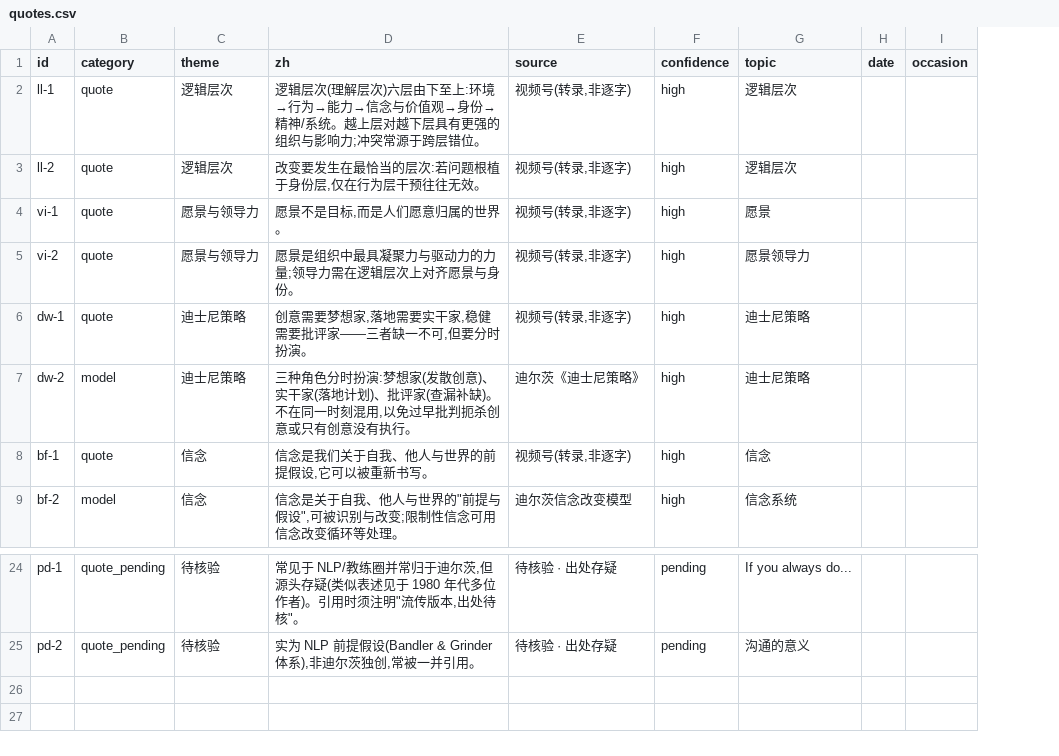
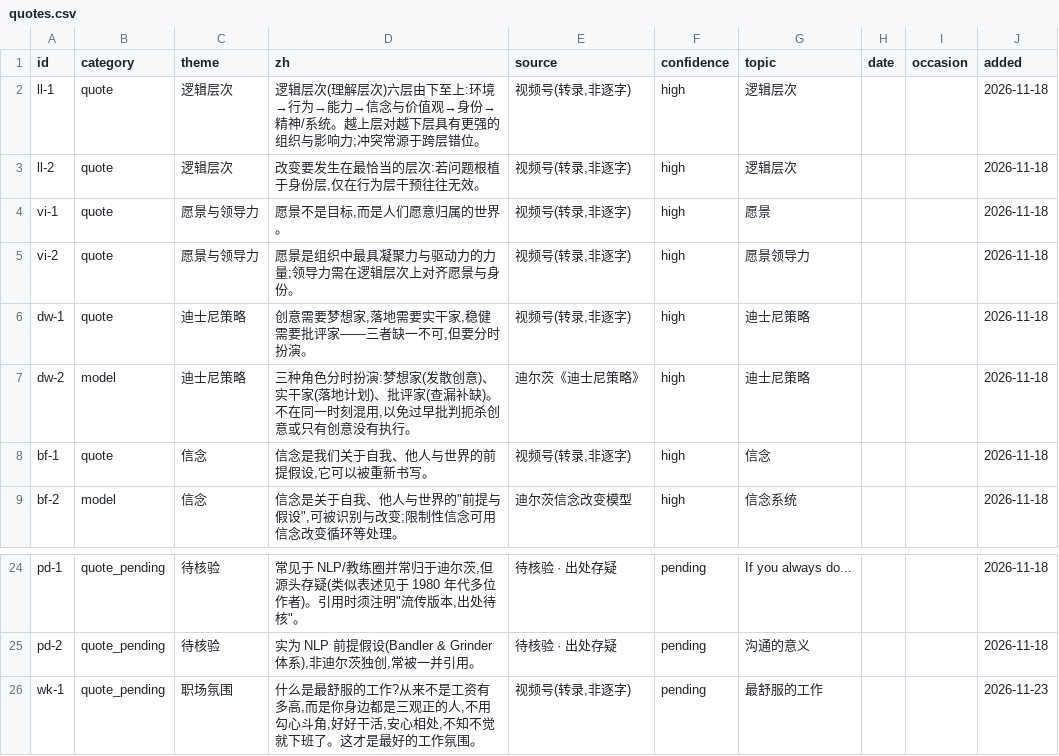
Before and after one commit to sl-yang-dl/dilts-corpus, a CSV file: data/quotes.csv, drawn as a sheet; only a part is shown, gaps mark what is left out; the diff names each change by its address in the sheet, - before the commit and + after, or states it on an @@ line.

```diff
--- a/data/quotes.csv
+++ b/data/quotes.csv
+column J (added), rows 2-9: all 2026-11-18; rows 24-25: 2026-11-18 | 2026-11-18
+row 26: wk-1 | quote_pending | 职场氛围 | 什么是最舒服的工作?从来不是工资有多高,而是你身边都是三观正的人,不用勾心斗角,好好干活,安心相处,不知不觉就下班了。这才是最好的工作氛围。 | 视频号(转录,非逐字) | pending | 最舒服的工作 |  |  | 2026-11-23
```
Also changed, not shown: 6 other files.
